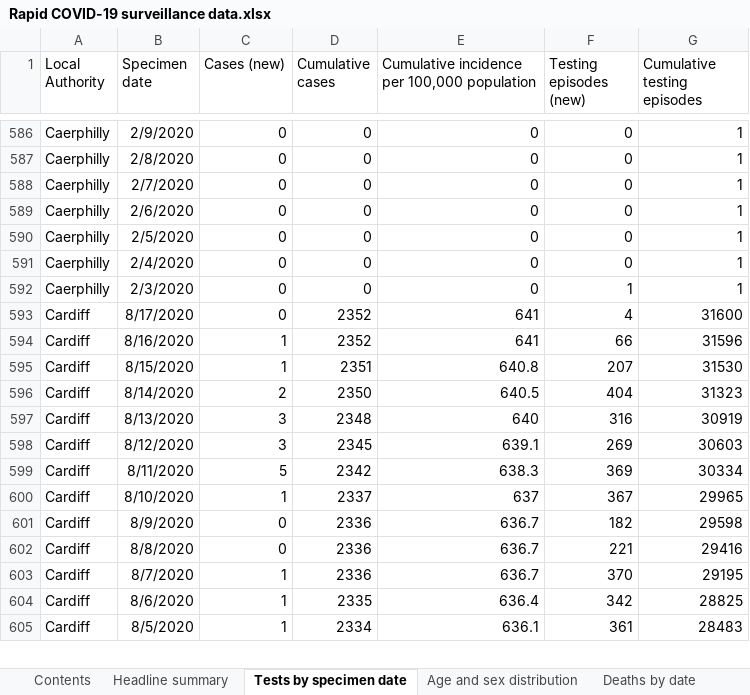
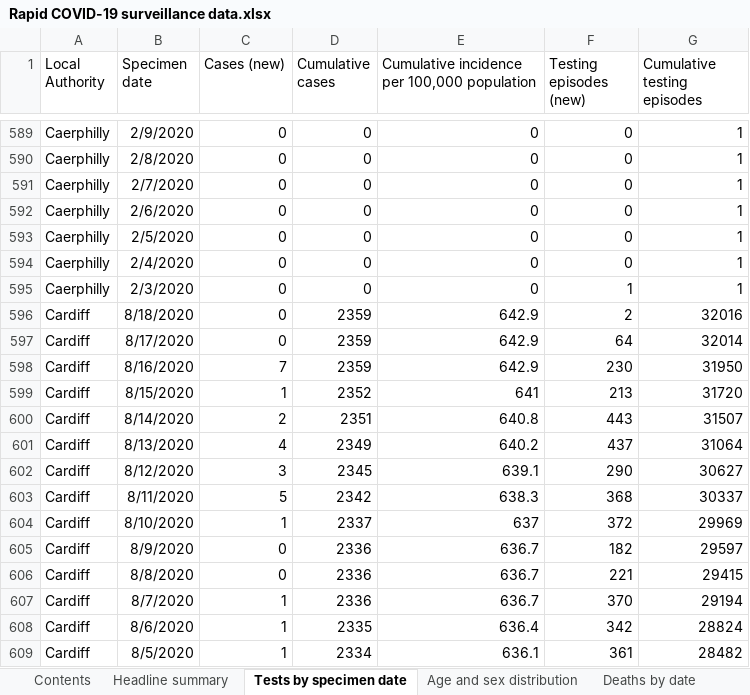
Before and after one commit to geeogi/covid-19-uk-data, an Excel workbook: data/raw/phw/Rapid COVID-19 surveillance data.xlsx, sheet Tests by specimen date, drawn as a sheet; only a part is shown, gaps mark what is left out; values as stored, in another font and other column widths than the file's, no borders; addresses are those after the commit; the diff covers the shown part only; the diff names each change by its address in the sheet, - before the commit and + after, or states it on an @@ line.

```diff
--- a/data/raw/phw/Rapid COVID-19 surveillance data.xlsx (sheet Tests by specimen date)
+++ b/data/raw/phw/Rapid COVID-19 surveillance data.xlsx (sheet Tests by specimen date)
+row 596: Cardiff | 8/18/2020 | 0 | 2359 | 642.9 | 2 | 32016
-D597:D598 (Cumulative cases): 2352
+D597:D598 (Cumulative cases): 2359
-E597:E598: 641
+E597:E598: 642.9
-F597 (Testing episodes (new)): 4
+F597 (Testing episodes (new)): 64
-G597 (Cumulative testing episodes): 31600
+G597 (Cumulative testing episodes): 32014
-C598 (Cases (new)): 1
+C598 (Cases (new)): 7
-F598 (Testing episodes (new)): 66
+F598 (Testing episodes (new)): 230
-G598 (Cumulative testing episodes): 31596
+G598 (Cumulative testing episodes): 31950
-D599 (Cumulative cases): 2351
+D599 (Cumulative cases): 2352
-E599: 640.8
+E599: 641
-F599 (Testing episodes (new)): 207
+F599 (Testing episodes (new)): 213
-G599 (Cumulative testing episodes): 31530
+G599 (Cumulative testing episodes): 31720
-D600 (Cumulative cases): 2350
+D600 (Cumulative cases): 2351
-E600: 640.5
+E600: 640.8
-F600 (Testing episodes (new)): 404
+F600 (Testing episodes (new)): 443
-G600 (Cumulative testing episodes): 31323
+G600 (Cumulative testing episodes): 31507
-C601 (Cases (new)): 3
+C601 (Cases (new)): 4
-D601 (Cumulative cases): 2348
+D601 (Cumulative cases): 2349
-E601: 640
+E601: 640.2
-F601 (Testing episodes (new)): 316
+F601 (Testing episodes (new)): 437
-G601 (Cumulative testing episodes): 30919
+G601 (Cumulative testing episodes): 31064
-F602 (Testing episodes (new)): 269
+F602 (Testing episodes (new)): 290
-G602 (Cumulative testing episodes): 30603
+G602 (Cumulative testing episodes): 30627
-F603 (Testing episodes (new)): 369
+F603 (Testing episodes (new)): 368
-G603 (Cumulative testing episodes): 30334
+G603 (Cumulative testing episodes): 30337
-F604 (Testing episodes (new)): 367
+F604 (Testing episodes (new)): 372
-G604 (Cumulative testing episodes): 29965
+G604 (Cumulative testing episodes): 29969
-G605 (Cumulative testing episodes): 29598
+G605 (Cumulative testing episodes): 29597
-G606 (Cumulative testing episodes): 29416
+G606 (Cumulative testing episodes): 29415
-G607 (Cumulative testing episodes): 29195
+G607 (Cumulative testing episodes): 29194
-G608 (Cumulative testing episodes): 28825
+G608 (Cumulative testing episodes): 28824
-G609 (Cumulative testing episodes): 28483
+G609 (Cumulative testing episodes): 28482
```
Also changed, not shown: 23 added rows and 361 edited cells elsewhere in this sheet, sheet Total tests authorised, sheet Age and sex distribution, sheet Headline summary, sheet Deaths by date, sheet Contents, 6 other files.
